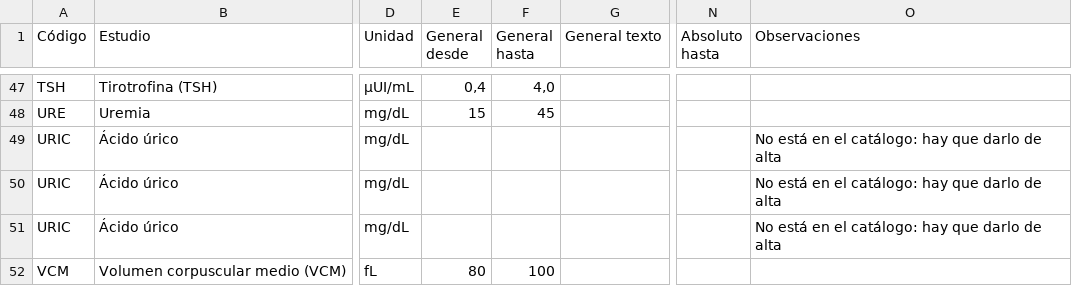
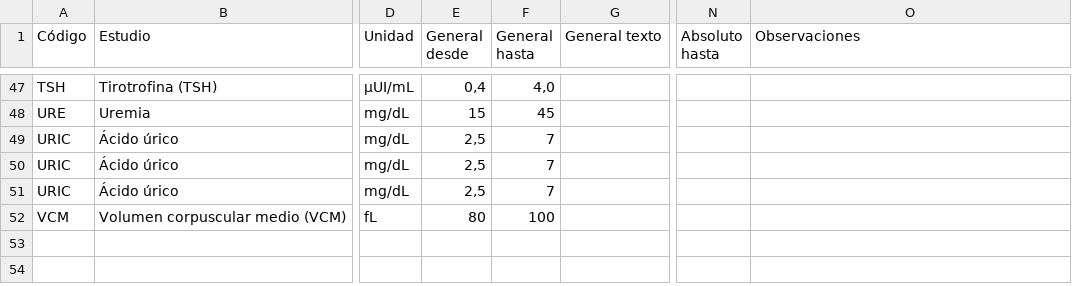
Before and after one commit to axel674/LIMS-laboratorio-db, a CSV file: consultas/rangos_referencia.csv, drawn as a sheet; only a part is shown, gaps mark what is left out; the diff names each change by its address in the sheet, - before the commit and + after, or states it on an @@ line.

Commit message:
Corrige el ácido úrico y el sexo "Todos" en la exportación de rangos
El ácido úrico existe en Supabase (se cargó desde el panel), pero ninguna
migración lo creaba: se agrega 20261102_01_acido_urico.sql con sus datos
actuales (en Supabase no cambia nada). El CSV muestra su rango general y la
consulta muestra "Todos" en los rangos sin sexo.

```diff
--- a/consultas/rangos_referencia.csv
+++ b/consultas/rangos_referencia.csv
-E49:E51 (General desde): (empty)
+E49:E51 (General desde): 2,5
-F49:F51 (General hasta): (empty)
+F49:F51 (General hasta): 7
-O49:O51 (Observaciones): No está en el catálogo: hay que darlo de alta
+O49:O51 (Observaciones): (empty)
```
Also changed, not shown: 3 other files.
